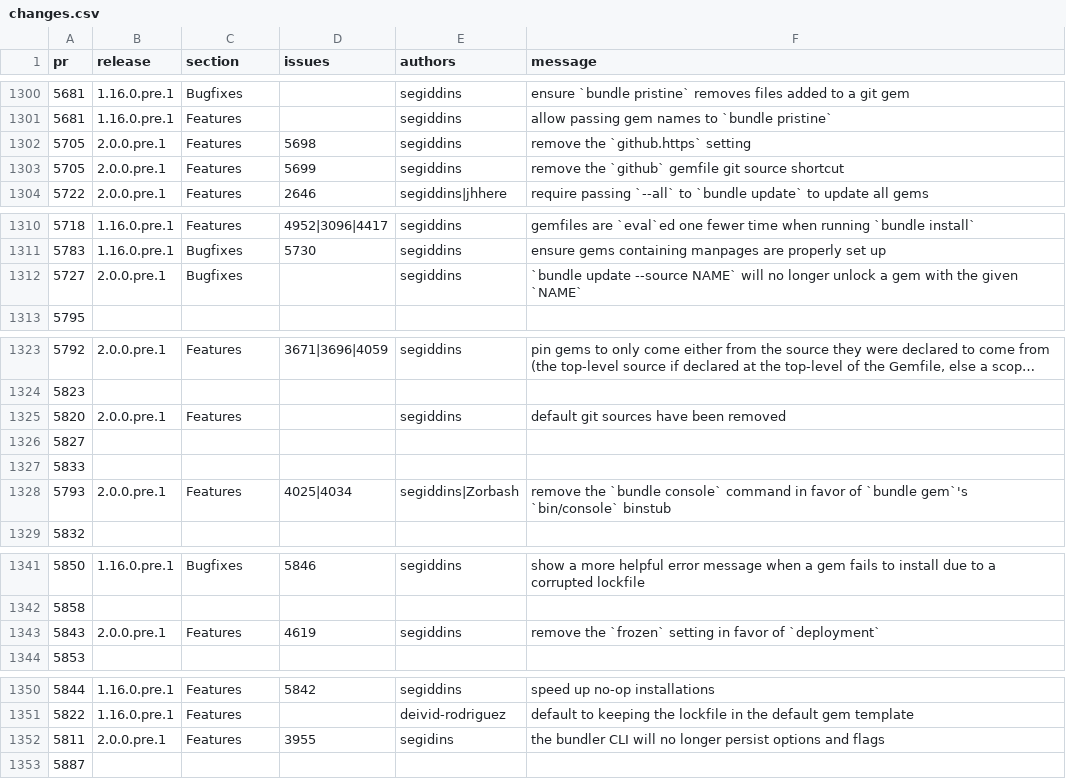
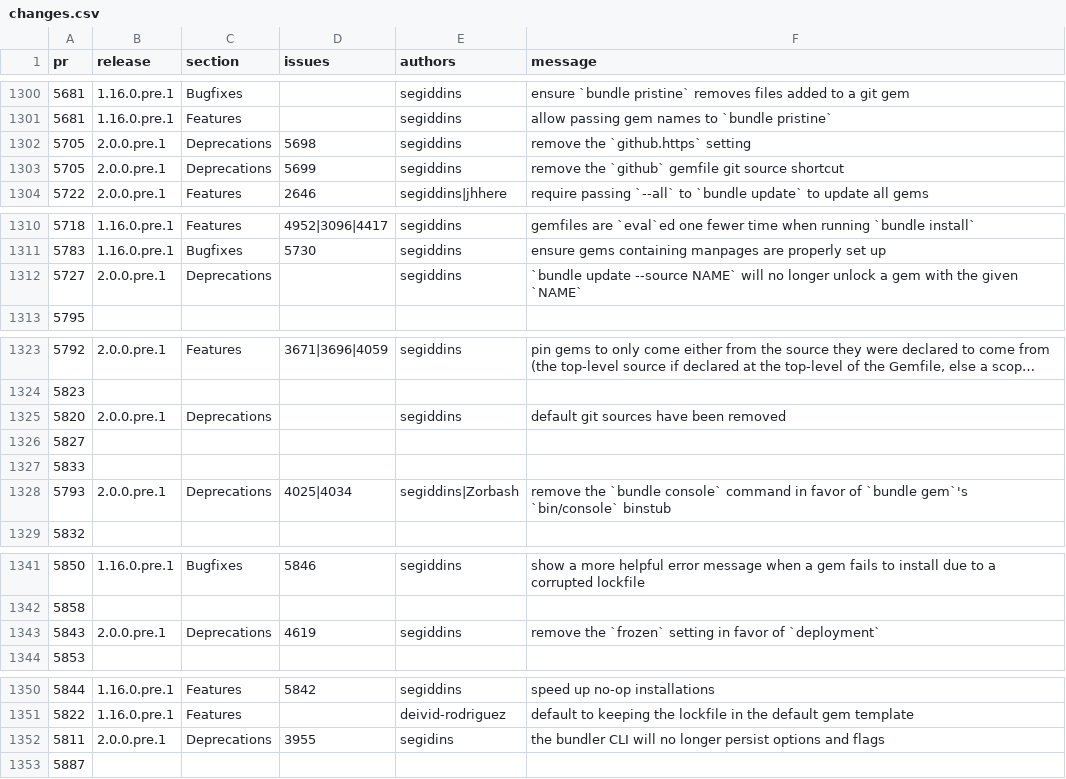
Before and after one commit to bundler/bundler-changelog, a CSV file: changes.csv, drawn as a sheet; only a part is shown, gaps mark what is left out; long unchanged cells end in …; the diff names each change by its address in the sheet, - before the commit and + after, or states it on an @@ line.

Commit message:
Mark some 2.0 changes as deprecations

```diff
--- a/changes.csv
+++ b/changes.csv
-C1302:C1303 (section): Features
+C1302:C1303 (section): Deprecations
-C1312 (section): Bugfixes
+C1312 (section): Deprecations
-C1325 (section): Features
+C1325 (section): Deprecations
-C1328 (section): Features
+C1328 (section): Deprecations
-C1343 (section): Features
+C1343 (section): Deprecations
-C1352 (section): Features
+C1352 (section): Deprecations
```
Also changed, not shown: 1 other file.
